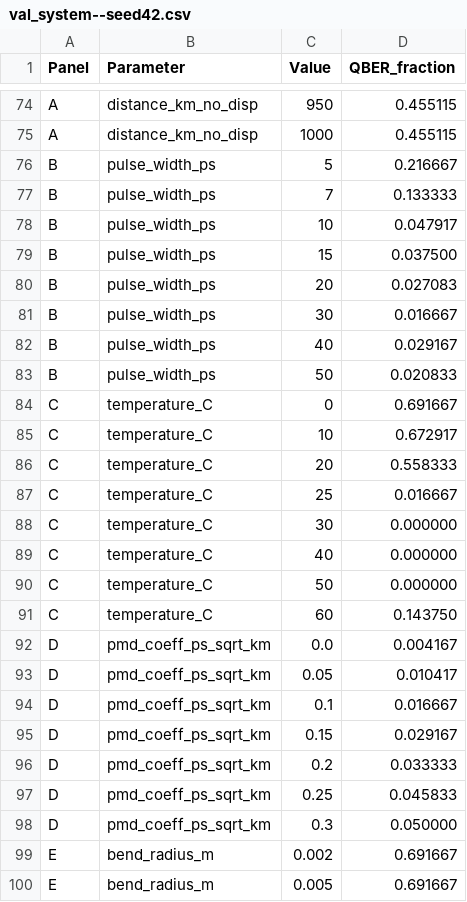
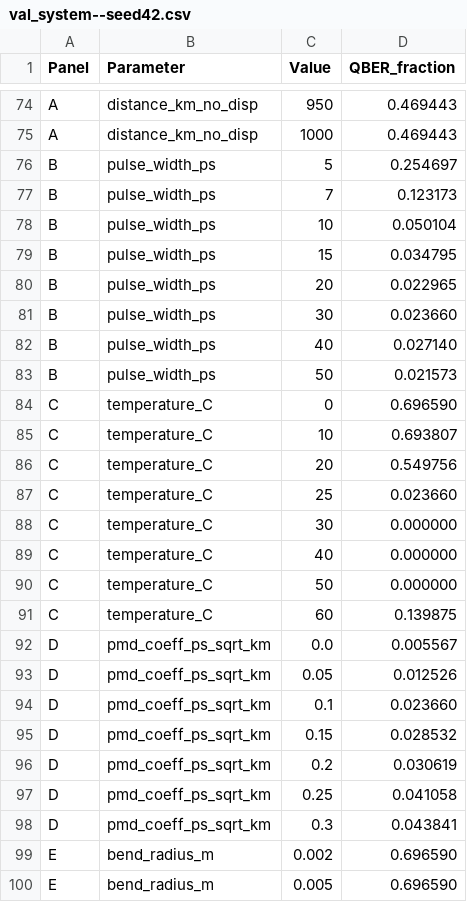
Before and after one commit to azaan-mahmood/opto-sim-dev, a CSV file: val_system/val_system--seed42.csv, drawn as a sheet; only a part is shown, gaps mark what is left out; the diff covers the shown part only; the diff names each change by its address in the sheet, - before the commit and + after, or states it on an @@ line.

Commit message:
fix: update system-level impairment scenarios with corrected birefringence model
Table tab:system now shows old vs new QBER side-by-side, including
the key change: No Impairments goes from 0.0% (old symmetric-Diag
lucky oscillation) to 41.9% (new phenomenological, physically
consistent).  Added CD+PMD+Attenuation+Bend row (69.9%) and
attenuation-dominance rows at 500/1000 km (50.6%/50.0%).  Paragraph
explains the old model's modulo-2pi artifact, attenuation dominance
at long range, and that CD/PMD are negligible for 30 ps pulses at
100 km.

```diff
--- a/val_system/val_system--seed42.csv
+++ b/val_system/val_system--seed42.csv
-D74:D75 (QBER_fraction): 0.455115
+D74:D75 (QBER_fraction): 0.469443
-D76 (QBER_fraction): 0.216667
+D76 (QBER_fraction): 0.254697
-D77 (QBER_fraction): 0.133333
+D77 (QBER_fraction): 0.123173
-D78 (QBER_fraction): 0.047917
+D78 (QBER_fraction): 0.050104
-D79 (QBER_fraction): 0.037500
+D79 (QBER_fraction): 0.034795
-D80 (QBER_fraction): 0.027083
+D80 (QBER_fraction): 0.022965
-D81 (QBER_fraction): 0.016667
+D81 (QBER_fraction): 0.023660
-D82 (QBER_fraction): 0.029167
+D82 (QBER_fraction): 0.027140
-D83 (QBER_fraction): 0.020833
+D83 (QBER_fraction): 0.021573
-D84 (QBER_fraction): 0.691667
+D84 (QBER_fraction): 0.696590
-D85 (QBER_fraction): 0.672917
+D85 (QBER_fraction): 0.693807
-D86 (QBER_fraction): 0.558333
+D86 (QBER_fraction): 0.549756
-D87 (QBER_fraction): 0.016667
+D87 (QBER_fraction): 0.023660
-D91 (QBER_fraction): 0.143750
+D91 (QBER_fraction): 0.139875
-D92 (QBER_fraction): 0.004167
+D92 (QBER_fraction): 0.005567
-D93 (QBER_fraction): 0.010417
+D93 (QBER_fraction): 0.012526
-D94 (QBER_fraction): 0.016667
+D94 (QBER_fraction): 0.023660
-D95 (QBER_fraction): 0.029167
+D95 (QBER_fraction): 0.028532
-D96 (QBER_fraction): 0.033333
+D96 (QBER_fraction): 0.030619
-D97 (QBER_fraction): 0.045833
+D97 (QBER_fraction): 0.041058
-D98 (QBER_fraction): 0.050000
+D98 (QBER_fraction): 0.043841
-D99:D100 (QBER_fraction): 0.691667
+D99:D100 (QBER_fraction): 0.696590
```
Also changed, not shown: 61 edited cells elsewhere in this file, 5 other files.
